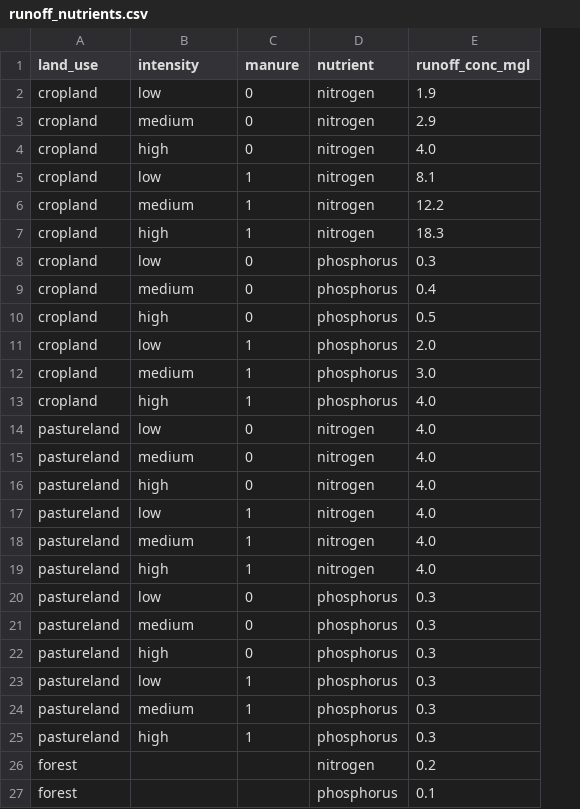
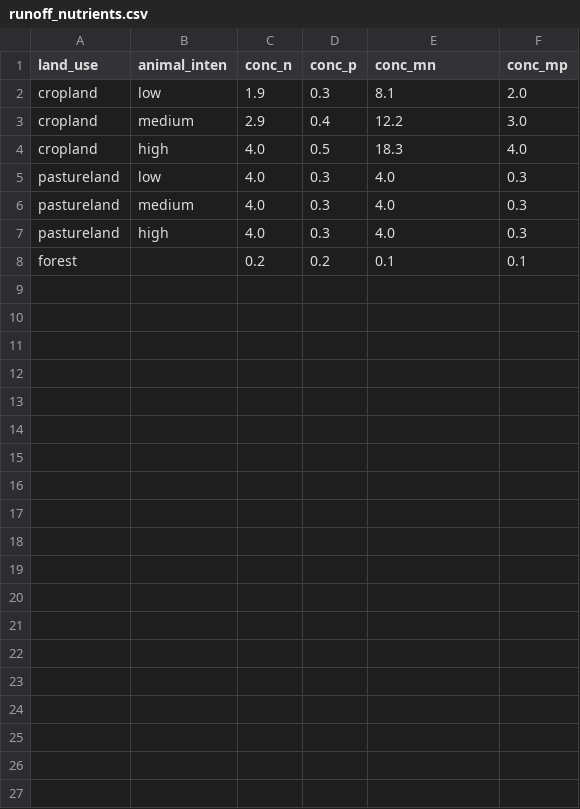
Before and after one commit to eam-group/2024-esmc-plet, a CSV file: lookups/runoff_nutrients.csv, drawn as a sheet; removed rows and columns are numbered as before the commit, all else as after; the diff names each change by its address in the sheet, - before the commit and + after, or states it on an @@ line.

Commit message:
reformatted runoff nutrients lookup

```diff
--- a/lookups/runoff_nutrients.csv
+++ b/lookups/runoff_nutrients.csv
-column C (manure), rows 5-7: all 1; rows 14-16: all 0
-column D (nutrient), rows 5-7: all nitrogen; rows 14-16: all nitrogen; row 27: phosphorus
+column C (conc_n), rows 2-8: 1.9 | 2.9 | 4.0 | 4.0 | 4.0 | 4.0 | 0.2
+column D (conc_p), rows 2-8: 0.3 | 0.4 | 0.5 | 0.3 | 0.3 | 0.3 | 0.2
+column F (conc_mp), rows 2-8: 2.0 | 3.0 | 4.0 | 0.3 | 0.3 | 0.3 | 0.1
-B1: intensity
+B1: animal_inten
-E1: runoff_conc_mgl
+E1: conc_mn
-row 2: cropland | low | 0 | nitrogen | 1.9
-row 3: cropland | medium | 0 | nitrogen | 2.9
-row 4: cropland | high | 0 | nitrogen | 4.0
-row 8: cropland | low | 0 | phosphorus | 0.3
-row 9: cropland | medium | 0 | phosphorus | 0.4
-row 10: cropland | high | 0 | phosphorus | 0.5
-row 11: cropland | low | 1 | phosphorus | 2.0
-row 12: cropland | medium | 1 | phosphorus | 3.0
-row 13: cropland | high | 1 | phosphorus | 4.0
-row 17: pastureland | low | 1 | nitrogen | 4.0
-row 18: pastureland | medium | 1 | nitrogen | 4.0
-row 19: pastureland | high | 1 | nitrogen | 4.0
-row 20: pastureland | low | 0 | phosphorus | 0.3
-row 21: pastureland | medium | 0 | phosphorus | 0.3
-row 22: pastureland | high | 0 | phosphorus | 0.3
-row 23: pastureland | low | 1 | phosphorus | 0.3
-row 24: pastureland | medium | 1 | phosphorus | 0.3
-row 25: pastureland | high | 1 | phosphorus | 0.3
-row 26: forest |  |  | nitrogen | 0.2
```
